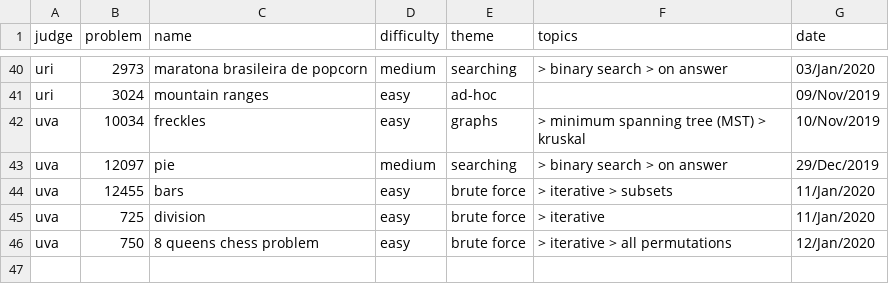
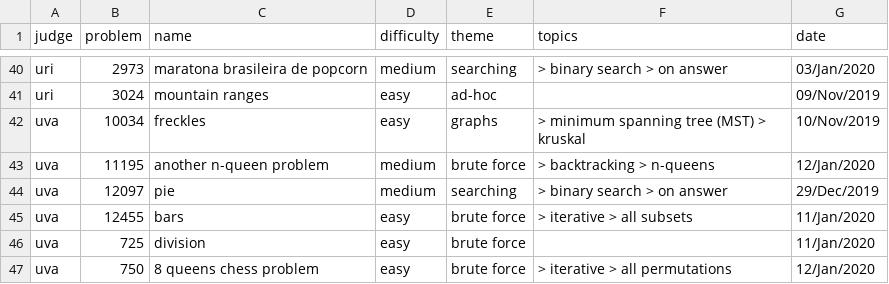
Before and after one commit to brpapa/algorithms, a CSV file: problems.csv, drawn as a sheet; only a part is shown, gaps mark what is left out.

```diff
--- a/problems.csv
+++ b/problems.csv
@@ -42,5 +42,6 @@ judge,problem,name,difficulty,theme,topics,date
 "uva","10034","freckles","easy","graphs"," > minimum spanning tree (MST) > kruskal","10/Nov/2019"
+"uva","11195","another n-queen problem","medium","brute force"," > backtracking > n-queens","12/Jan/2020"
 "uva","12097","pie","medium","searching"," > binary search > on answer","29/Dec/2019"
-"uva","12455","bars","easy","brute force"," > iterative > subsets","11/Jan/2020"
-"uva","725","division","easy","brute force"," > iterative","11/Jan/2020"
+"uva","12455","bars","easy","brute force"," > iterative > all subsets","11/Jan/2020"
+"uva","725","division","easy","brute force","","11/Jan/2020"
 "uva","750","8 queens chess problem","easy","brute force"," > iterative > all permutations","12/Jan/2020"
```
Also changed, not shown: 8 other files.
